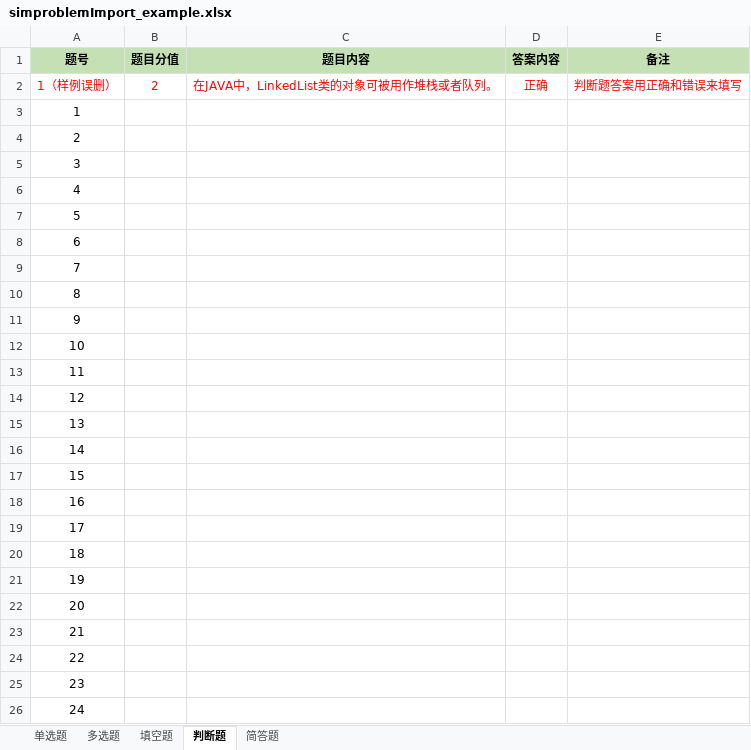
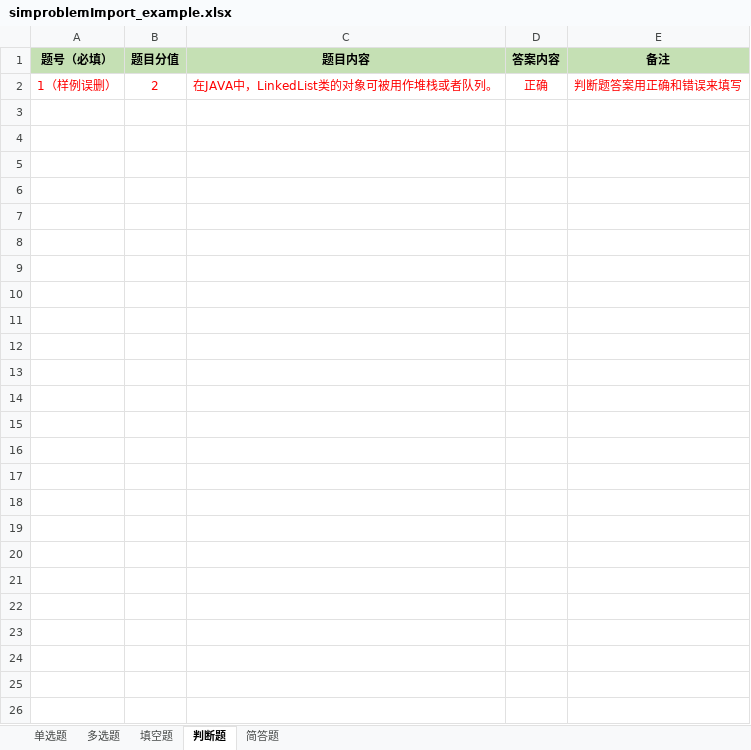
Before and after one commit to leixm/contestsys, an Excel workbook: src/main/webapp/demoFileDownload/simproblemImport_example.xlsx, sheet 判断题, drawn as a sheet; values as stored, in another font and other column widths than the file's, no borders; the diff names each change by its address in the sheet, - before the commit and + after, or states it on an @@ line.

```diff
--- a/src/main/webapp/demoFileDownload/simproblemImport_example.xlsx (sheet 判断题)
+++ b/src/main/webapp/demoFileDownload/simproblemImport_example.xlsx (sheet 判断题)
-A1: 题号
+A1: 题号（必填）
-row 3: 1
-row 4: 2
-row 5: 3
-row 6: 4
-row 7: 5
-row 8: 6
-row 9: 7
-row 10: 8
-row 11: 9
-row 12: 10
-row 13: 11
-row 14: 12
-row 15: 13
-row 16: 14
-row 17: 15
-row 18: 16
-row 19: 17
-row 20: 18
-row 21: 19
-row 22: 20
-row 23: 21
-row 24: 22
-row 25: 23
-row 26: 24
```
Also changed, not shown: sheet 填空题, sheet 多选题, sheet 简答题, sheet 单选题, 41 other files.
